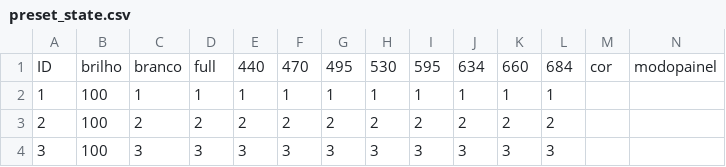
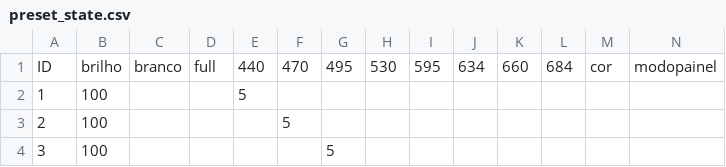
Before and after one commit to fotobiolab-unb/pyduino-parallel, a CSV file: preset_state.csv, drawn as a sheet; only a part is shown; the diff covers the shown part only; the diff names each change by its address in the sheet, - before the commit and + after, or states it on an @@ line.

```diff
--- a/preset_state.csv
+++ b/preset_state.csv
-C2: 1
+C2: (empty)
-D2: 1
+D2: (empty)
-E2: 1
+E2: 5
-F2: 1
+F2: (empty)
-G2: 1
+G2: (empty)
-H2: 1
+H2: (empty)
-I2: 1
+I2: (empty)
-J2: 1
+J2: (empty)
-K2: 1
+K2: (empty)
-L2: 1
+L2: (empty)
-C3: 2
+C3: (empty)
-D3: 2
+D3: (empty)
-E3: 2
+E3: (empty)
-F3: 2
+F3: 5
-G3: 2
+G3: (empty)
-H3: 2
+H3: (empty)
-I3: 2
+I3: (empty)
-J3: 2
+J3: (empty)
-K3: 2
+K3: (empty)
-L3: 2
+L3: (empty)
-C4: 3
+C4: (empty)
-D4: 3
+D4: (empty)
-E4: 3
+E4: (empty)
-F4: 3
+F4: (empty)
-G4: 3
+G4: 5
-H4: 3
+H4: (empty)
-I4: 3
+I4: (empty)
-J4: 3
+J4: (empty)
-K4: 3
+K4: (empty)
-L4: 3
+L4: (empty)
```
Also changed, not shown: 39 edited cells elsewhere in this file, 5 other files.
